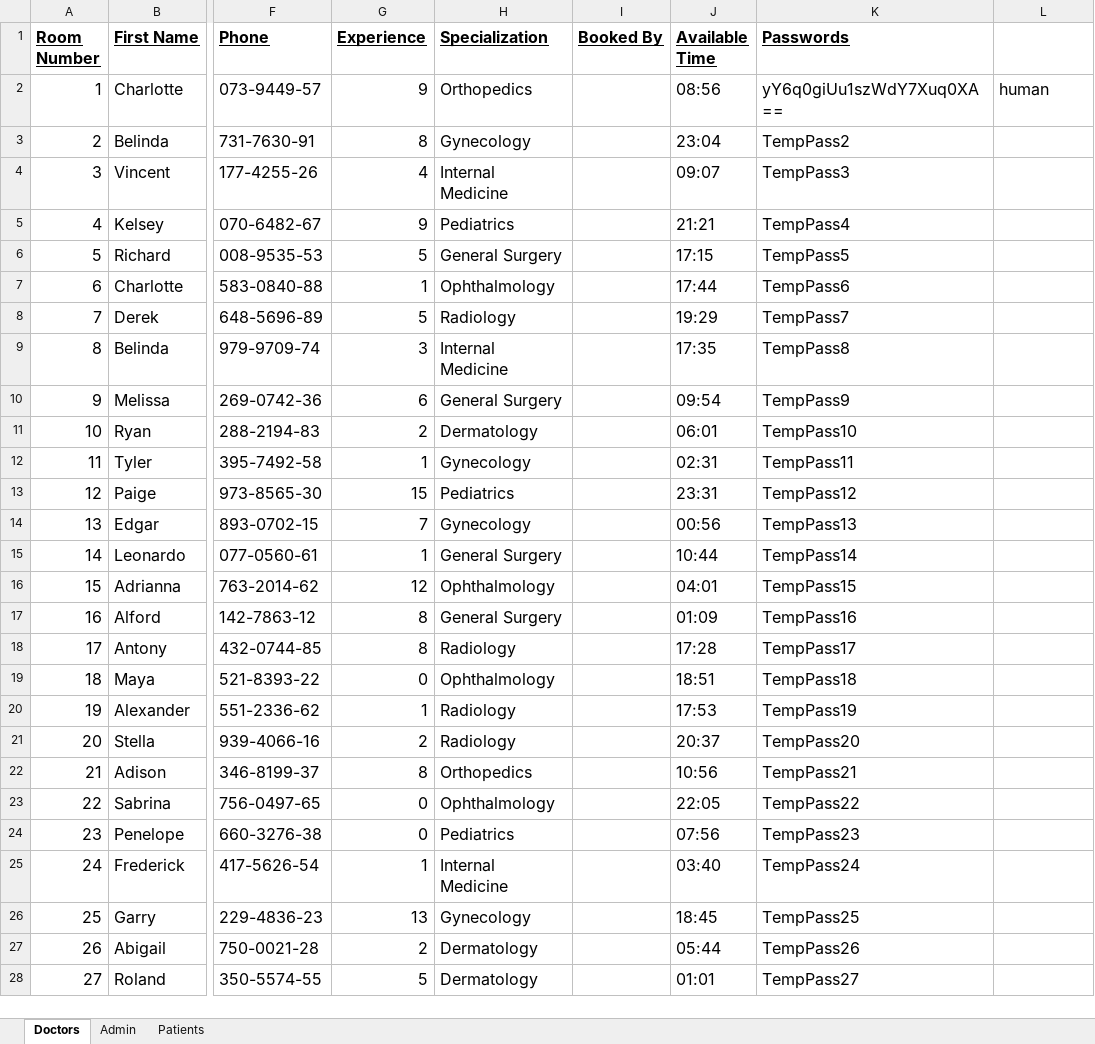
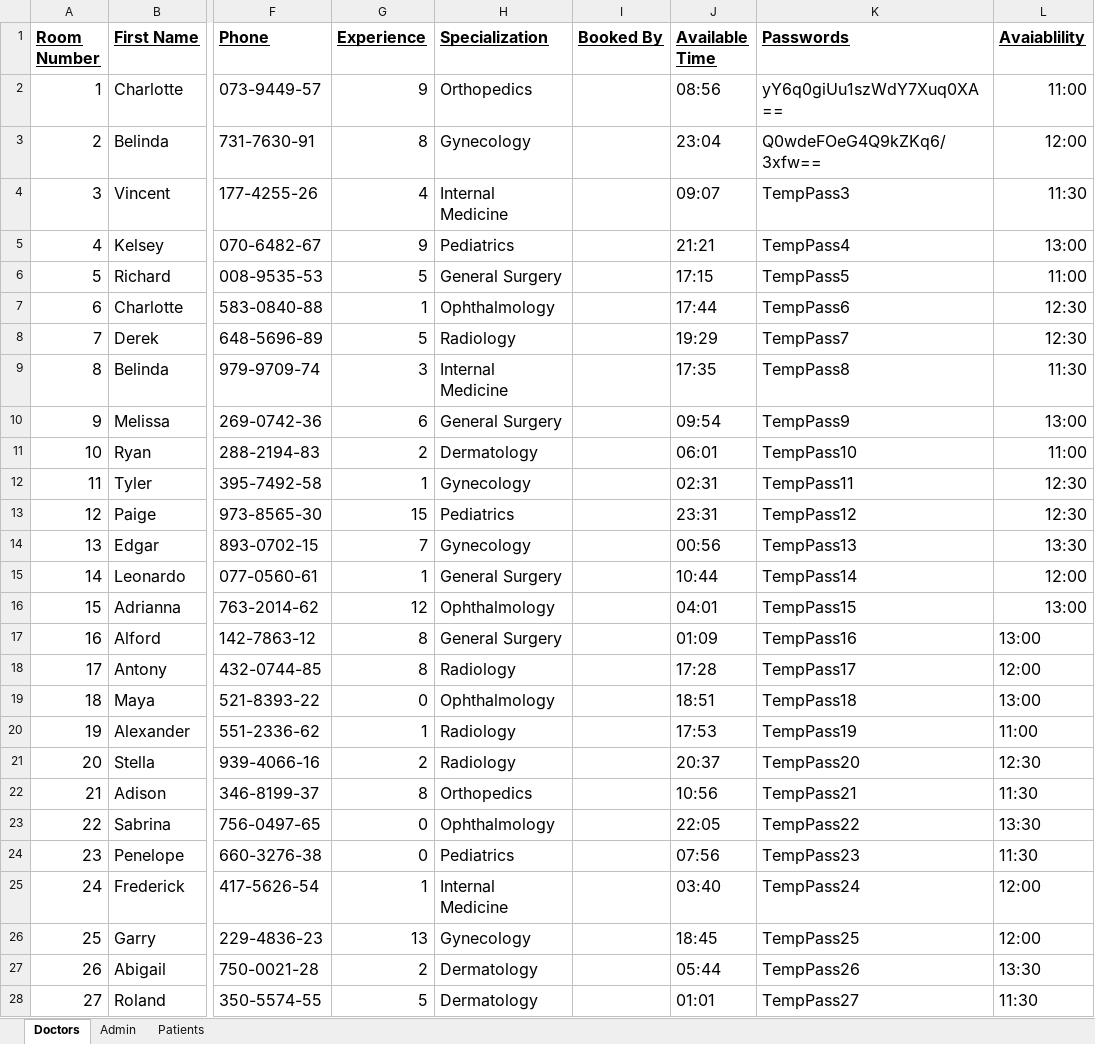
Before and after one commit to harshprakash01/hospital_management, an Excel workbook: Hospital.xlsx, sheet Doctors, drawn as a sheet; only a part is shown, gaps mark what is left out; values as stored, in another font and other column widths than the file's, no borders; the diff covers the shown part only; the diff names each change by its address in the sheet, - before the commit and + after, or states it on an @@ line.

```diff
--- a/Hospital.xlsx (sheet Doctors)
+++ b/Hospital.xlsx (sheet Doctors)
-L1: (empty)
+L1: Avaiablility
-L2 (Avaiablility): human
+L2 (Avaiablility): 11:00
-K3 (Passwords): TempPass2
+K3 (Passwords): Q0wdeFOeG4Q9kZKq6/3xfw==
-L3 (Avaiablility): (empty)
+L3 (Avaiablility): 12:00
-L4 (Avaiablility): (empty)
+L4 (Avaiablility): 11:30
-L5 (Avaiablility): (empty)
+L5 (Avaiablility): 13:00
-L6 (Avaiablility): (empty)
+L6 (Avaiablility): 11:00
-L7:L8 (Avaiablility): (empty)
+L7:L8 (Avaiablility): 12:30
-L9 (Avaiablility): (empty)
+L9 (Avaiablility): 11:30
-L10 (Avaiablility): (empty)
+L10 (Avaiablility): 13:00
-L11 (Avaiablility): (empty)
+L11 (Avaiablility): 11:00
-L12:L13 (Avaiablility): (empty)
+L12:L13 (Avaiablility): 12:30
-L14 (Avaiablility): (empty)
+L14 (Avaiablility): 13:30
-L15 (Avaiablility): (empty)
+L15 (Avaiablility): 12:00
-L16:L17 (Avaiablility): (empty)
+L16:L17 (Avaiablility): 13:00
-L18 (Avaiablility): (empty)
+L18 (Avaiablility): 12:00
-L19 (Avaiablility): (empty)
+L19 (Avaiablility): 13:00
-L20 (Avaiablility): (empty)
+L20 (Avaiablility): 11:00
-L21 (Avaiablility): (empty)
+L21 (Avaiablility): 12:30
-L22 (Avaiablility): (empty)
+L22 (Avaiablility): 11:30
-L23 (Avaiablility): (empty)
+L23 (Avaiablility): 13:30
-L24 (Avaiablility): (empty)
+L24 (Avaiablility): 11:30
-L25:L26 (Avaiablility): (empty)
+L25:L26 (Avaiablility): 12:00
-L27 (Avaiablility): (empty)
+L27 (Avaiablility): 13:30
-L28 (Avaiablility): (empty)
+L28 (Avaiablility): 11:30
```
Also changed, not shown: 14 edited cells elsewhere in this sheet, sheet Patients.
